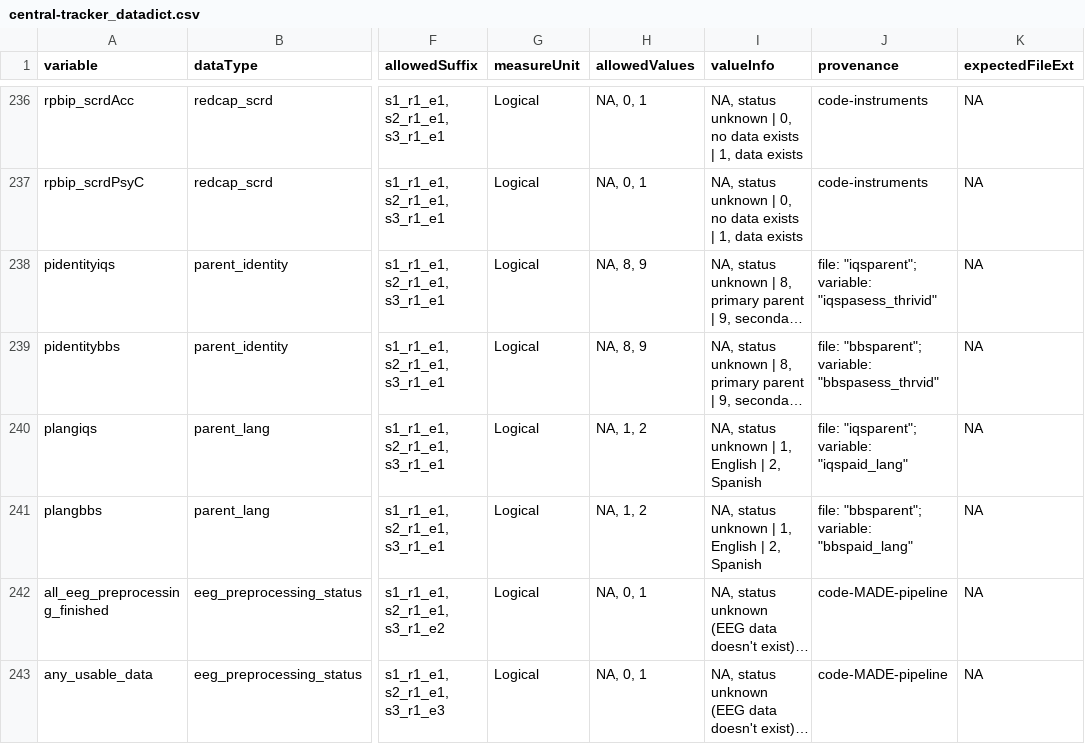
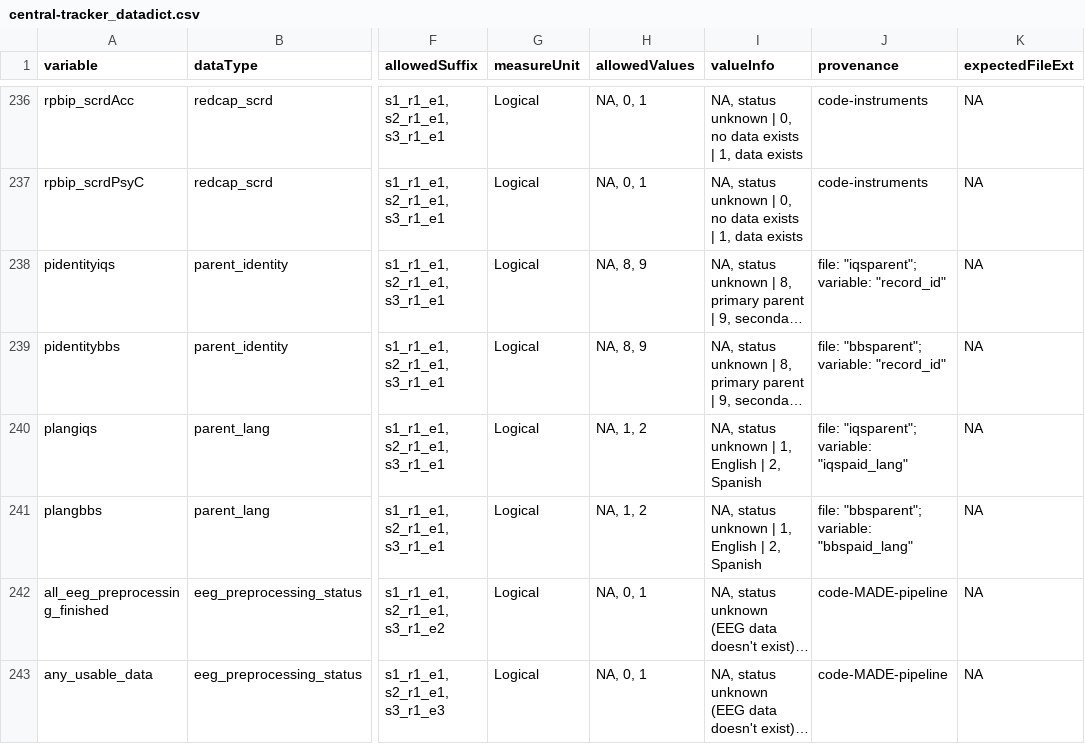
Before and after one commit to NDCLab/thrive-dataset, a CSV file: data-monitoring/data-dictionary/central-tracker_datadict.csv, drawn as a sheet; only a part is shown, gaps mark what is left out; long unchanged cells end in …; the diff names each change by its address in the sheet, - before the commit and + after, or states it on an @@ line.

Commit message:
Revert "updated pidentity variables in data dict"
This reverts commit d8905b9218dbae0b8db7d3ff0e18461748a029fe.

```diff
--- a/data-monitoring/data-dictionary/central-tracker_datadict.csv
+++ b/data-monitoring/data-dictionary/central-tracker_datadict.csv
-J238 (provenance): file: "iqsparent"; variable: "iqspasess_thrivid"
+J238 (provenance): file: "iqsparent"; variable: "record_id"
-J239 (provenance): file: "bbsparent"; variable: "bbspasess_thrvid"
+J239 (provenance): file: "bbsparent"; variable: "record_id"
```
